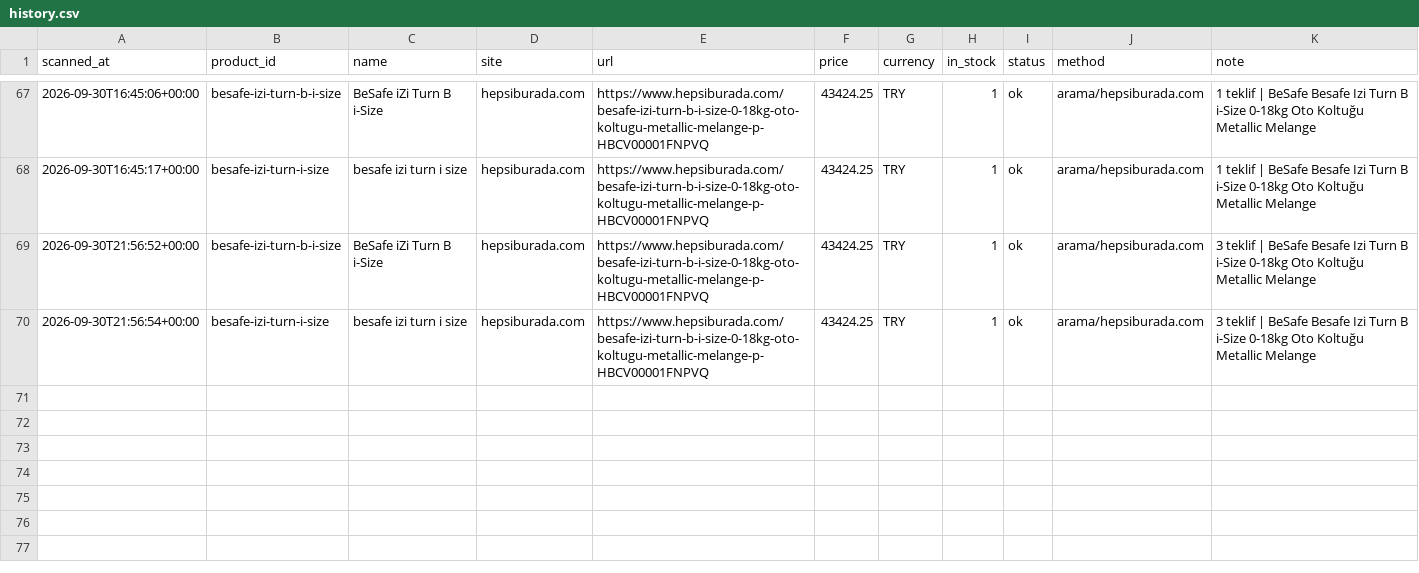
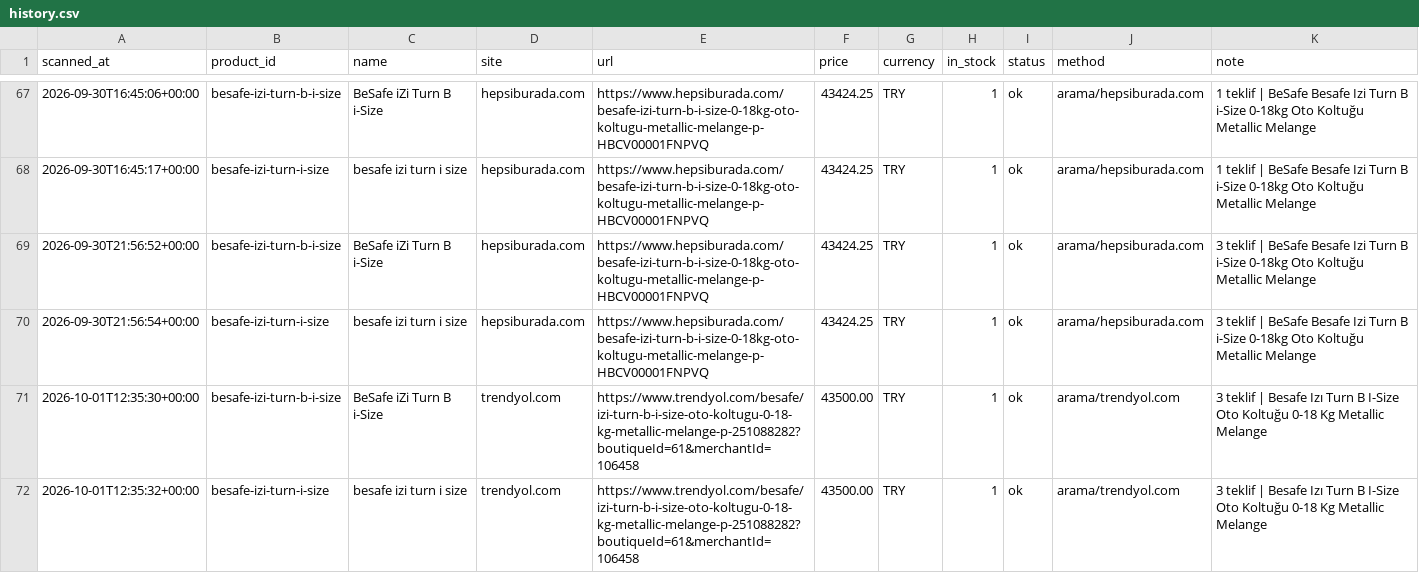
Before and after one commit to kaan2635/fiyat-takip, a CSV file: data/history.csv, drawn as a sheet; only a part is shown, gaps mark what is left out; the diff names each change by its address in the sheet, - before the commit and + after, or states it on an @@ line.

```diff
--- a/data/history.csv
+++ b/data/history.csv
+row 71: 2026-10-01T12:35:30+00:00 | besafe-izi-turn-b-i-size | BeSafe iZi Turn B i-Size | trendyol.com | https://www.trendyol.com/besafe/izi-turn-b-i-size-oto-koltugu-0-18-kg-metallic-melange-p-251088282?boutiqueId=61&merchantId=106458 | 43500.00 | TRY | 1 | ok | arama/trendyol.com | 3 teklif | Besafe Izı Turn B I-Size Oto Koltuğu 0-18 Kg Metallic Melange
+row 72: 2026-10-01T12:35:32+00:00 | besafe-izi-turn-i-size | besafe izi turn i size | trendyol.com | https://www.trendyol.com/besafe/izi-turn-b-i-size-oto-koltugu-0-18-kg-metallic-melange-p-251088282?boutiqueId=61&merchantId=106458 | 43500.00 | TRY | 1 | ok | arama/trendyol.com | 3 teklif | Besafe Izı Turn B I-Size Oto Koltuğu 0-18 Kg Metallic Melange
```
Also changed, not shown: 2 other files.
